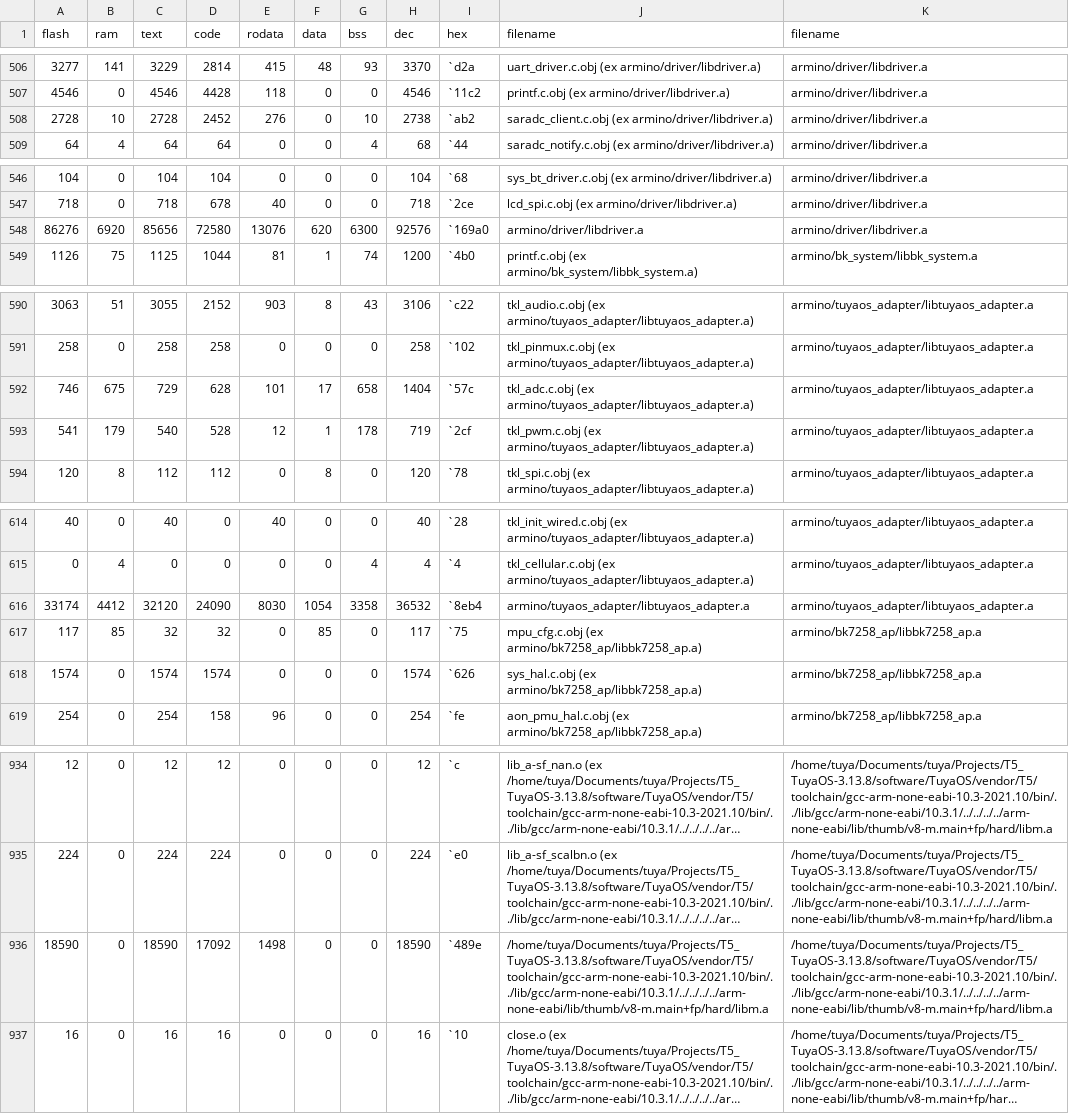
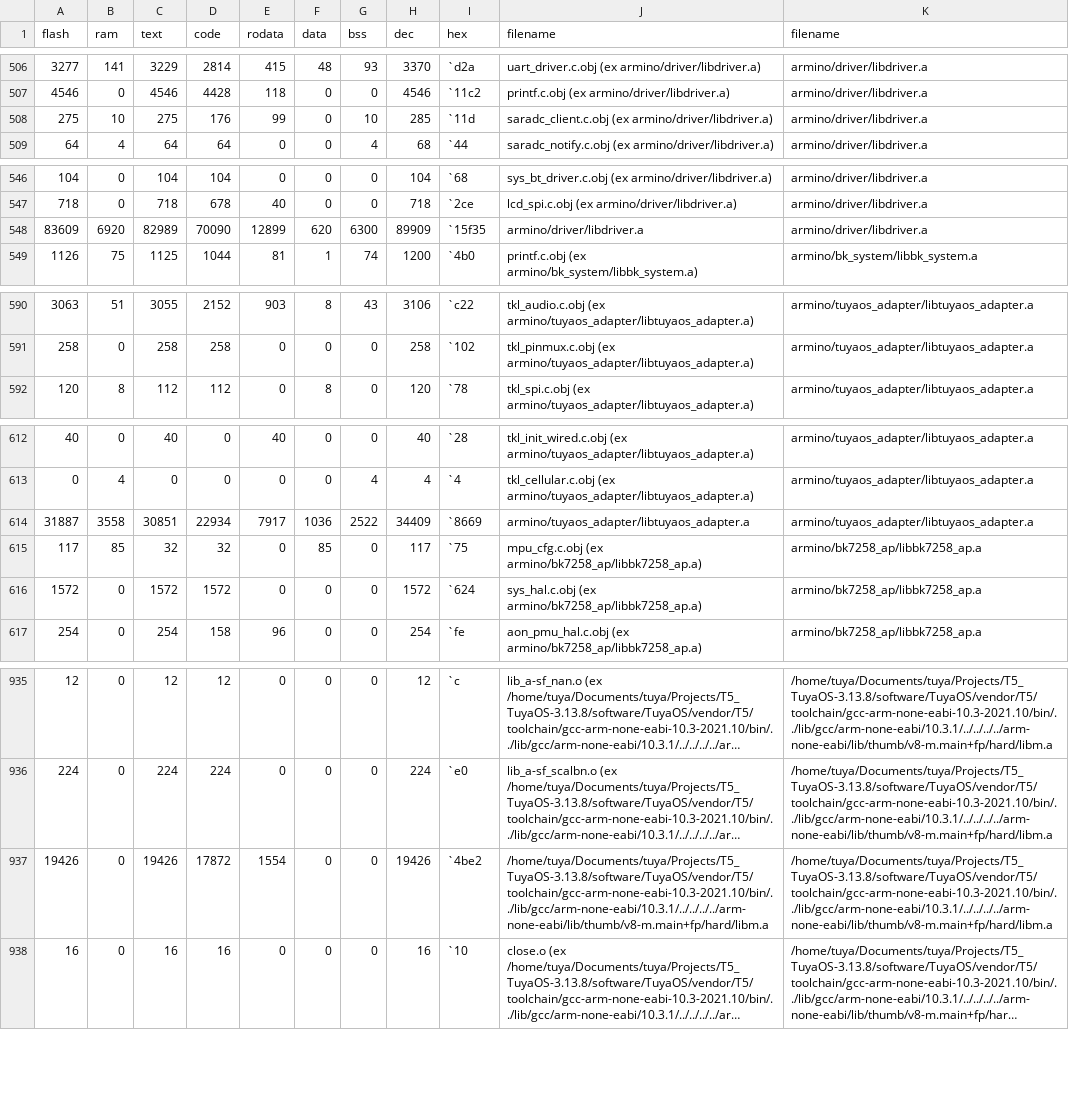
Before and after one commit to HugoSeo/AI_desktop_Tuya_wukong, a CSV file: output/1.0.0/debug/bk7258_ap/size_map_detail.csv, drawn as a sheet; only a part is shown, gaps mark what is left out; long unchanged cells end in …; removed rows and columns are numbered as before the commit, all else as after; the diff covers the shown part only; the diff names each change by its address in the sheet, - before the commit and + after, or states it on an @@ line.

```diff
--- a/output/1.0.0/debug/bk7258_ap/size_map_detail.csv
+++ b/output/1.0.0/debug/bk7258_ap/size_map_detail.csv
-row 508: 2728 | 10 | 2728 | 2452 | 276 | 0 | 10 | 2738 | `ab2 | saradc_client.c.obj (ex armino/driver/libdriver.a) | armino/driver/libdriver.a
+row 508: 275 | 10 | 275 | 176 | 99 | 0 | 10 | 285 | `11d | saradc_client.c.obj (ex armino/driver/libdriver.a) | armino/driver/libdriver.a
-row 548: 86276 | 6920 | 85656 | 72580 | 13076 | 620 | 6300 | 92576 | `169a0 | armino/driver/libdriver.a | armino/driver/libdriver.a
+row 548: 83609 | 6920 | 82989 | 70090 | 12899 | 620 | 6300 | 89909 | `15f35 | armino/driver/libdriver.a | armino/driver/libdriver.a
-row 592: 746 | 675 | 729 | 628 | 101 | 17 | 658 | 1404 | `57c | tkl_adc.c.obj (ex armino/tuyaos_adapter/libtuyaos_adapter.a) | armino/tuyaos_adapter/libtuyaos_adapter.a
-row 593: 541 | 179 | 540 | 528 | 12 | 1 | 178 | 719 | `2cf | tkl_pwm.c.obj (ex armino/tuyaos_adapter/libtuyaos_adapter.a) | armino/tuyaos_adapter/libtuyaos_adapter.a
-row 616: 33174 | 4412 | 32120 | 24090 | 8030 | 1054 | 3358 | 36532 | `8eb4 | armino/tuyaos_adapter/libtuyaos_adapter.a | armino/tuyaos_adapter/libtuyaos_adapter.a
+row 614: 31887 | 3558 | 30851 | 22934 | 7917 | 1036 | 2522 | 34409 | `8669 | armino/tuyaos_adapter/libtuyaos_adapter.a | armino/tuyaos_adapter/libtuyaos_adapter.a
-A616 (flash): 1574
+A616 (flash): 1572
-C616 (text): 1574
+C616 (text): 1572
-D616 (code): 1574
+D616 (code): 1572
-H616 (dec): 1574
+H616 (dec): 1572
-I616 (hex): `626
+I616 (hex): `624
-row 936: 18590 | 0 | 18590 | 17092 | 1498 | 0 | 0 | 18590 | `489e | /home/tuya/Documents/tuya/Projects/T5_TuyaOS-3.13.8/software/TuyaOS/vendor/T5/toolchain/gcc-arm-none-eabi-10.3-2021.10/bin/../lib/gcc/arm-none-eabi/10.3.1/../../../../arm-none-eabi/lib/thumb/v8-m.main+fp/hard/libm.a | /home/tuya/Documents/tuya/Projects/T5_TuyaOS-3.13.8/software/TuyaOS/vendor/T5/toolchain/gcc-arm-none-eabi-10.3-2021.10/bin/../lib/gcc/arm-none-eabi/10.3.1/../../../../arm-none-eabi/lib/thumb/v8-m.main+fp/hard/libm.a
+row 937: 19426 | 0 | 19426 | 17872 | 1554 | 0 | 0 | 19426 | `4be2 | /home/tuya/Documents/tuya/Projects/T5_TuyaOS-3.13.8/software/TuyaOS/vendor/T5/toolchain/gcc-arm-none-eabi-10.3-2021.10/bin/../lib/gcc/arm-none-eabi/10.3.1/../../../../arm-none-eabi/lib/thumb/v8-m.main+fp/hard/libm.a | /home/tuya/Documents/tuya/Projects/T5_TuyaOS-3.13.8/software/TuyaOS/vendor/T5/toolchain/gcc-arm-none-eabi-10.3-2021.10/bin/../lib/gcc/arm-none-eabi/10.3.1/../../../../arm-none-eabi/lib/thumb/v8-m.main+fp/hard/libm.a
```
Also changed, not shown: 3 added rows and 25 edited cells elsewhere in this file, output/1.0.0/debug/bk7258_ap/size_map_total.csv, 21 other files.
